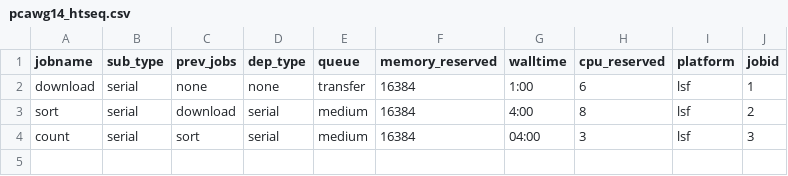
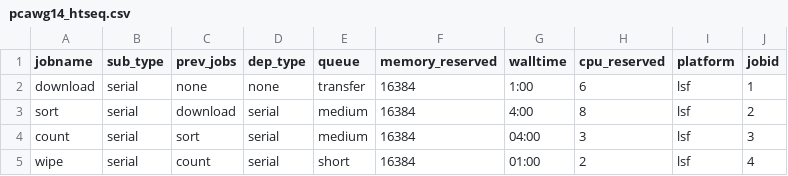
Before and after one commit to dyndna/pcawg14_htseq, a CSV file: flowr/pcawg14_htseq.csv, drawn as a sheet; the diff names each change by its address in the sheet, - before the commit and + after, or states it on an @@ line.

Commit message:
wipe to remove bams after counts

```diff
--- a/flowr/pcawg14_htseq.csv
+++ b/flowr/pcawg14_htseq.csv
+row 5: wipe | serial | count | serial | short | 16384 | 01:00 | 2 | lsf | 4
```
Also changed, not shown: 1 other file.
